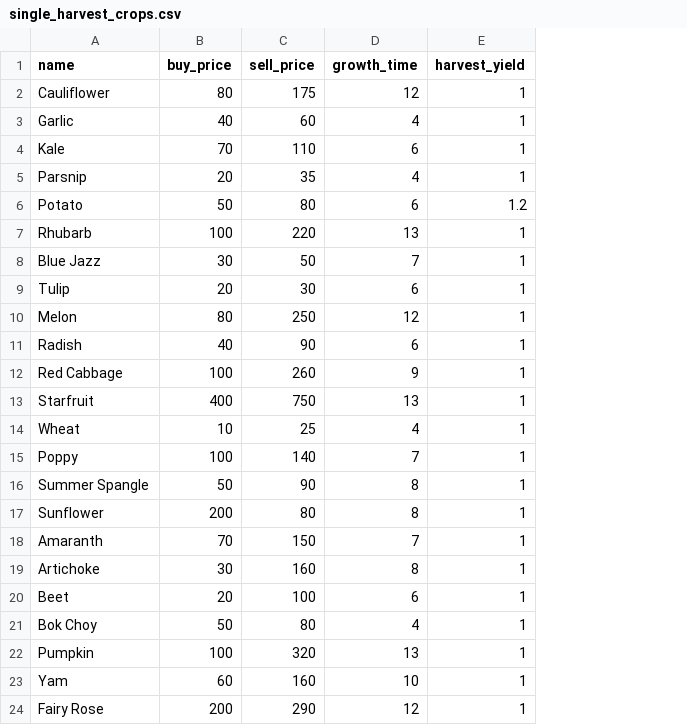
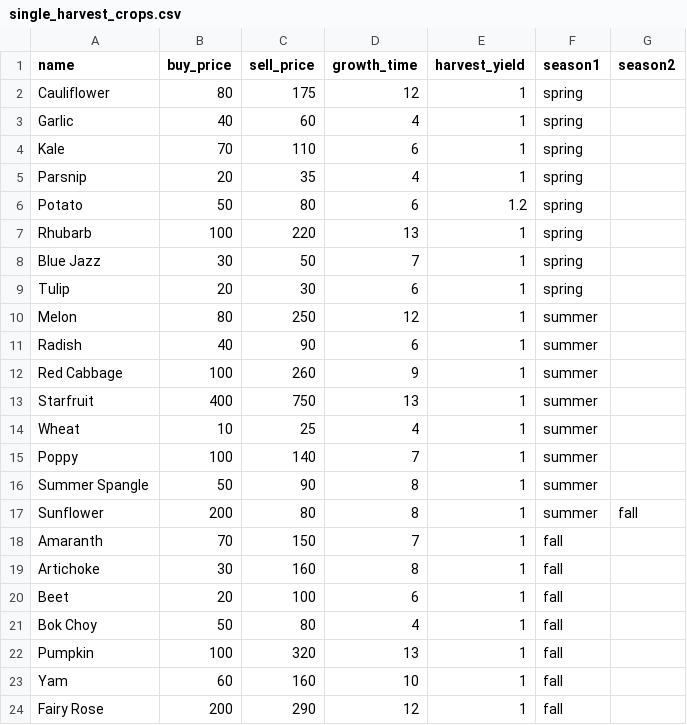
Before and after one commit to amterp/stardew-valley-assistant, a CSV file: GUI Edition/csv_files/single_harvest_crops.csv, drawn as a sheet; the diff names each change by its address in the sheet, - before the commit and + after, or states it on an @@ line.

Commit message:
Updated PoC import function and csv files
Seasons are now stored within regenerative and single-harvest crop
specific csv files instead of a seperate third one dedicated to just
seasons. The import function has been updated to read in this new format
of data.

```diff
--- a/GUI Edition/csv_files/single_harvest_crops.csv
+++ b/GUI Edition/csv_files/single_harvest_crops.csv
+column F (season1), rows 2-24: spring | spring | spring | spring | spring | spring | spring | spring | summer | summer | summer | summer | summer | summer | summer | summer | fall | fall | fall | fall | fall | fall | fall
+column G (season2), row 17: fall
```
Also changed, not shown: GUI Edition/csv_files/regenerative_crops.csv, 2 other files.
